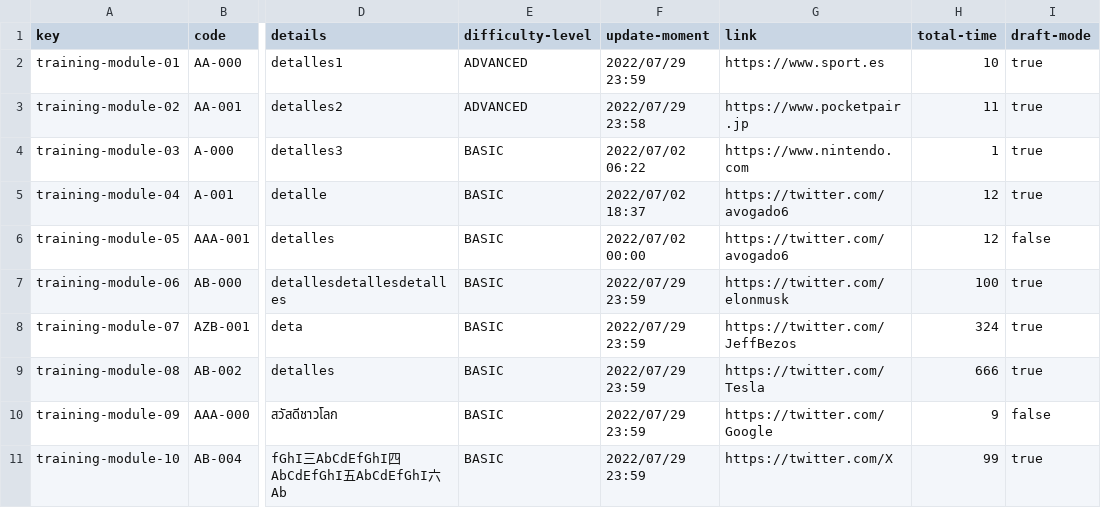
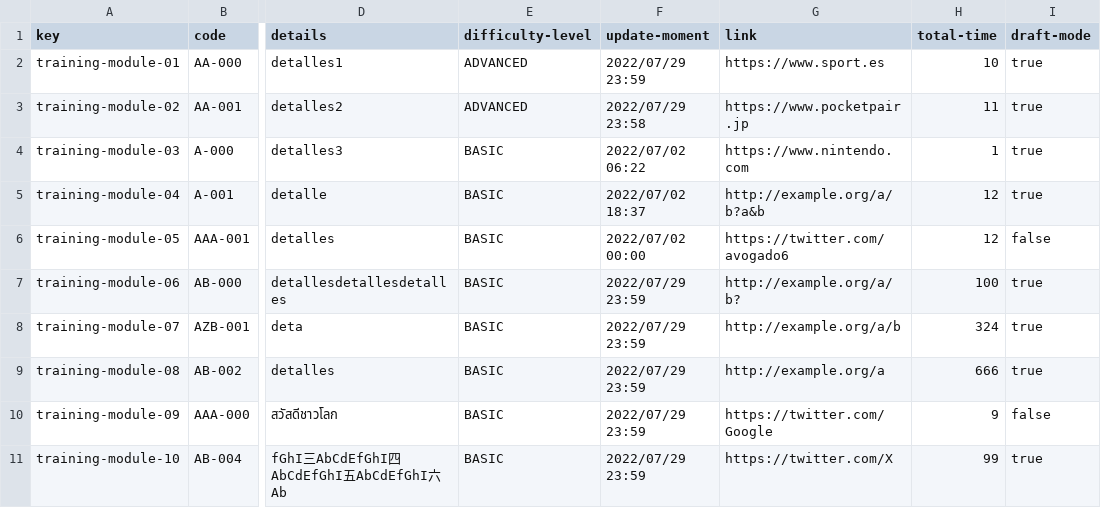
Before and after one commit to karyouben/Acme-SF-D04, a CSV file: src/main/webapp/WEB-INF/resources/sample-data/training-module.csv, drawn as a sheet; only a part is shown, gaps mark what is left out; the diff covers the shown part only; the diff names each change by its address in the sheet, - before the commit and + after, or states it on an @@ line.

```diff
--- a/src/main/webapp/WEB-INF/resources/sample-data/training-module.csv
+++ b/src/main/webapp/WEB-INF/resources/sample-data/training-module.csv
-G5 (link): https://twitter.com/avogado6
+G5 (link): http://example.org/a/b?a&b
-G7 (link): https://twitter.com/elonmusk
+G7 (link): http://example.org/a/b?
-G8 (link): https://twitter.com/JeffBezos
+G8 (link): http://example.org/a/b
-G9 (link): https://twitter.com/Tesla
+G9 (link): http://example.org/a
```
Also changed, not shown: 7 added rows and 8 edited cells elsewhere in this file, src/main/webapp/WEB-INF/resources/sample-data/training-session.csv.
